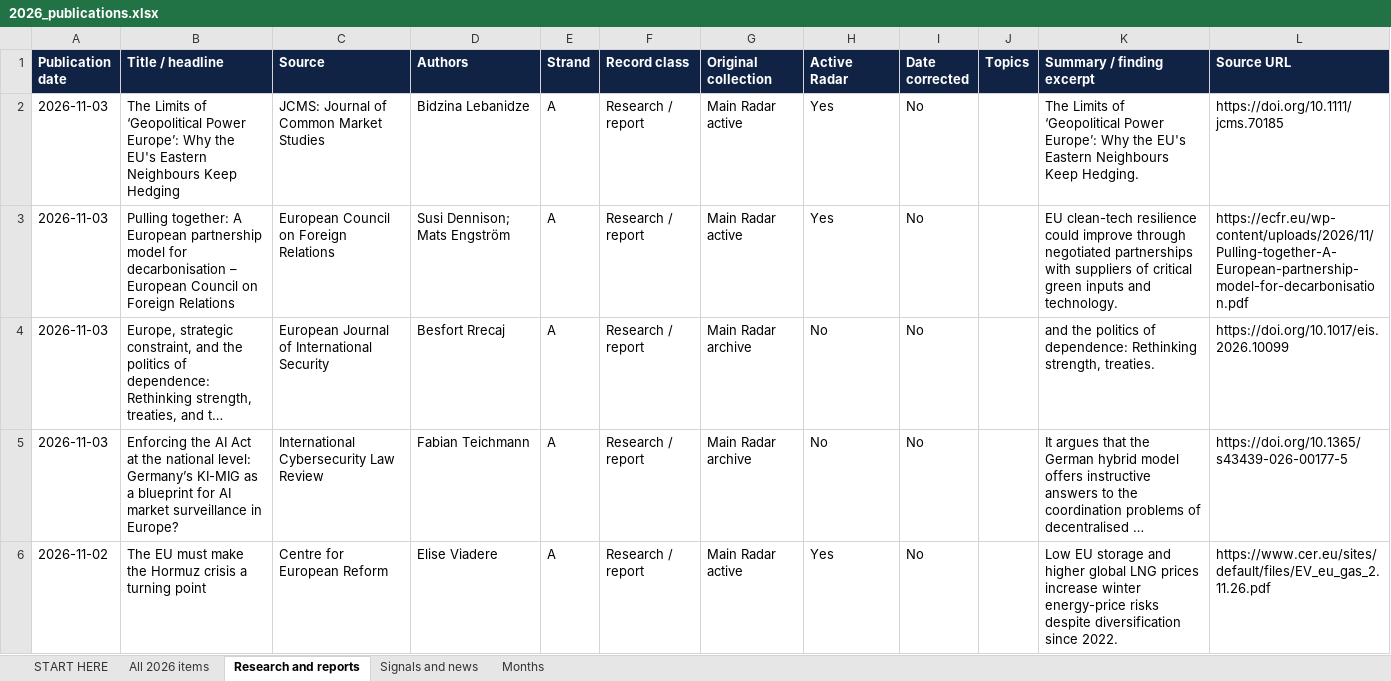
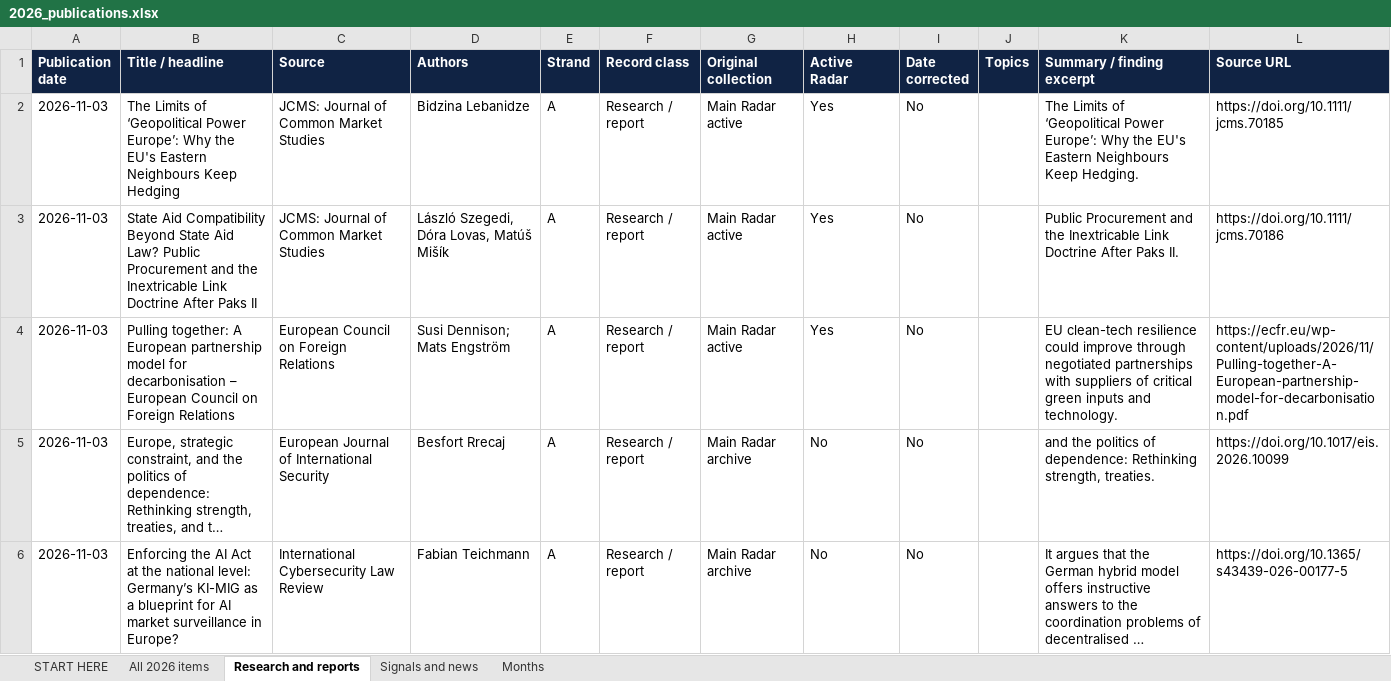
Before and after one commit to vevirm/Europe, an Excel workbook: 2026-stuff/2026_publications.xlsx, sheet Research and reports, drawn as a sheet; only a part is shown; the shorter side is filled out with more unchanged rows; long unchanged cells end in …; values as stored, in another font and other column widths than the file's, no borders; the diff covers the shown part only; the diff names each change by its address in the sheet, - before the commit and + after, or states it on an @@ line.

```diff
--- a/2026-stuff/2026_publications.xlsx (sheet Research and reports)
+++ b/2026-stuff/2026_publications.xlsx (sheet Research and reports)
+row 3: 2026-11-03 | State Aid Compatibility Beyond State Aid Law? Public Procurement and the Inextricable Link Doctrine After Paks II | JCMS: Journal of Common Market Studies | László Szegedi, Dóra Lovas, Matúš Mišík | A | Research / report | Main Radar active | Yes | No |  | Public Procurement and the Inextricable Link Doctrine After Paks II. | https://doi.org/10.1111/jcms.70186
```
Also changed, not shown: 3 added rows elsewhere in this sheet, sheet All 2026 items, sheet Months, sheet START HERE, 1 other file.
